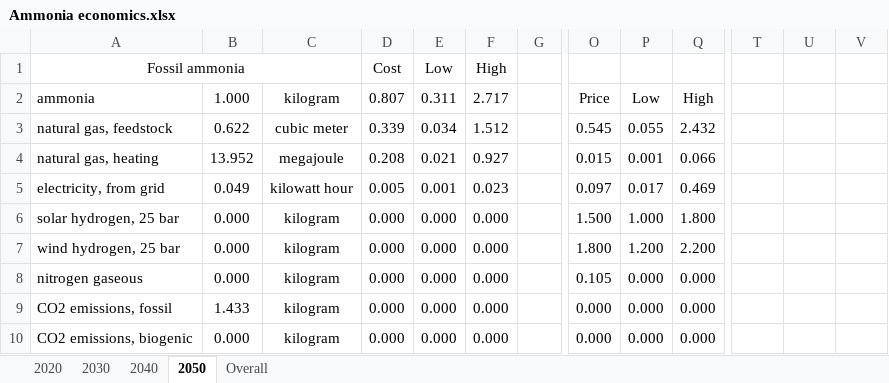
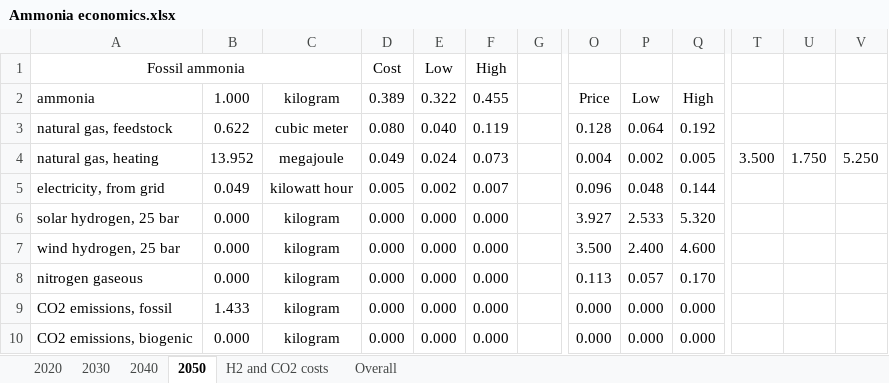
Before and after one commit to abhix2704/Prospective-LCA, an Excel workbook: Results/Ammonia economics.xlsx, sheet 2050, drawn as a sheet; only a part is shown, gaps mark what is left out; values as stored, in another font and other column widths than the file's, no borders; the diff covers the shown part only; the diff names each change by its address in the sheet, - before the commit and + after, or states it on an @@ line.

```diff
--- a/Results/Ammonia economics.xlsx (sheet 2050)
+++ b/Results/Ammonia economics.xlsx (sheet 2050)
+sheet tab: H2 and CO2 costs
-D2 (Cost): 0.807
+D2 (Cost): 0.389
-E2 (Low): 0.311
+E2 (Low): 0.322
-F2 (High): 2.717
+F2 (High): 0.455
-D3 (Cost): 0.339
+D3 (Cost): 0.080
-E3 (Low): 0.034
+E3 (Low): 0.040
-F3 (High): 1.512
+F3 (High): 0.119
-O3: 0.545
+O3: 0.128
-P3: 0.055
+P3: 0.064
-Q3: 2.432
+Q3: 0.192
-D4 (Cost): 0.208
+D4 (Cost): 0.049
-E4 (Low): 0.021
+E4 (Low): 0.024
-F4 (High): 0.927
+F4 (High): 0.073
-O4: 0.015
+O4: 0.004
-P4: 0.001
+P4: 0.002
-Q4: 0.066
+Q4: 0.005
-T4: (empty)
+T4: 3.500
-U4: (empty)
+U4: 1.750
-V4: (empty)
+V4: 5.250
-E5 (Low): 0.001
+E5 (Low): 0.002
-F5 (High): 0.023
+F5 (High): 0.007
-O5: 0.097
+O5: 0.096
-P5: 0.017
+P5: 0.048
-Q5: 0.469
+Q5: 0.144
-O6: 1.500
+O6: 3.927
-P6: 1.000
+P6: 2.533
-Q6: 1.800
+Q6: 5.320
-O7: 1.800
+O7: 3.500
-P7: 1.200
+P7: 2.400
-Q7: 2.200
+Q7: 4.600
-O8: 0.105
+O8: 0.113
-P8: 0.000
+P8: 0.057
-Q8: 0.000
+Q8: 0.170
```
Also changed, not shown: 35 edited cells elsewhere in this sheet, sheet Overall, sheet 2020, sheet 2030, sheet 2040, formulas that keep their value, charts or pictures, Results/Methanol economics.xlsx, 37 other files.
